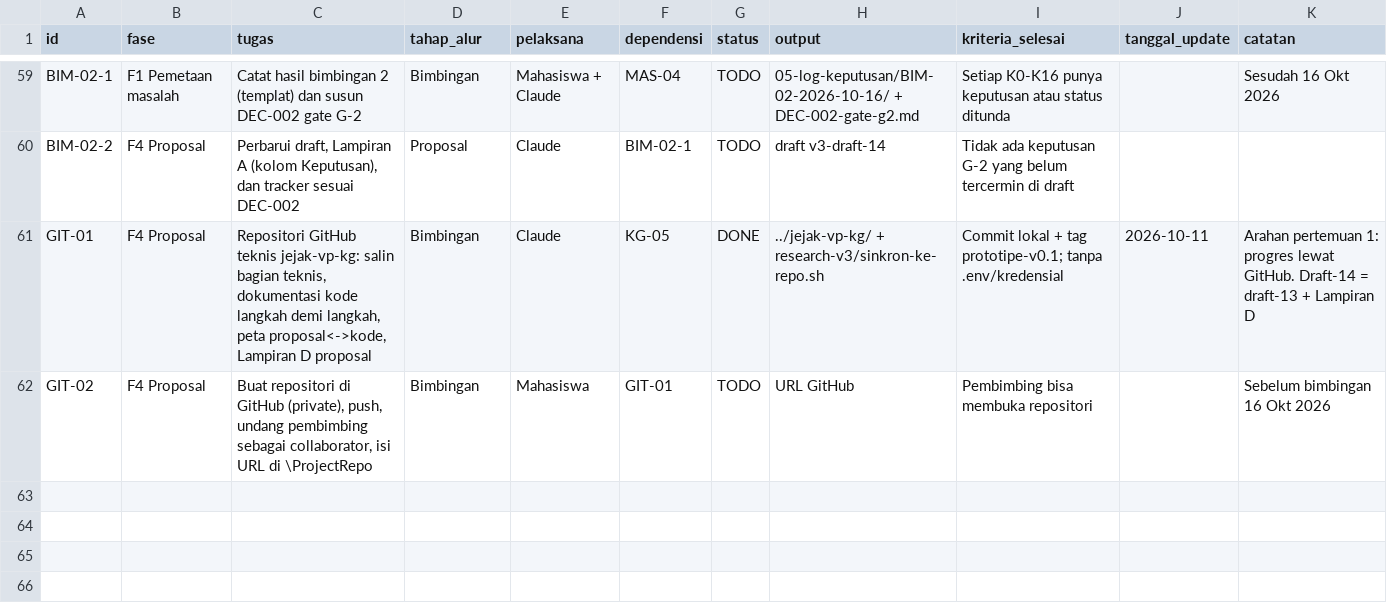
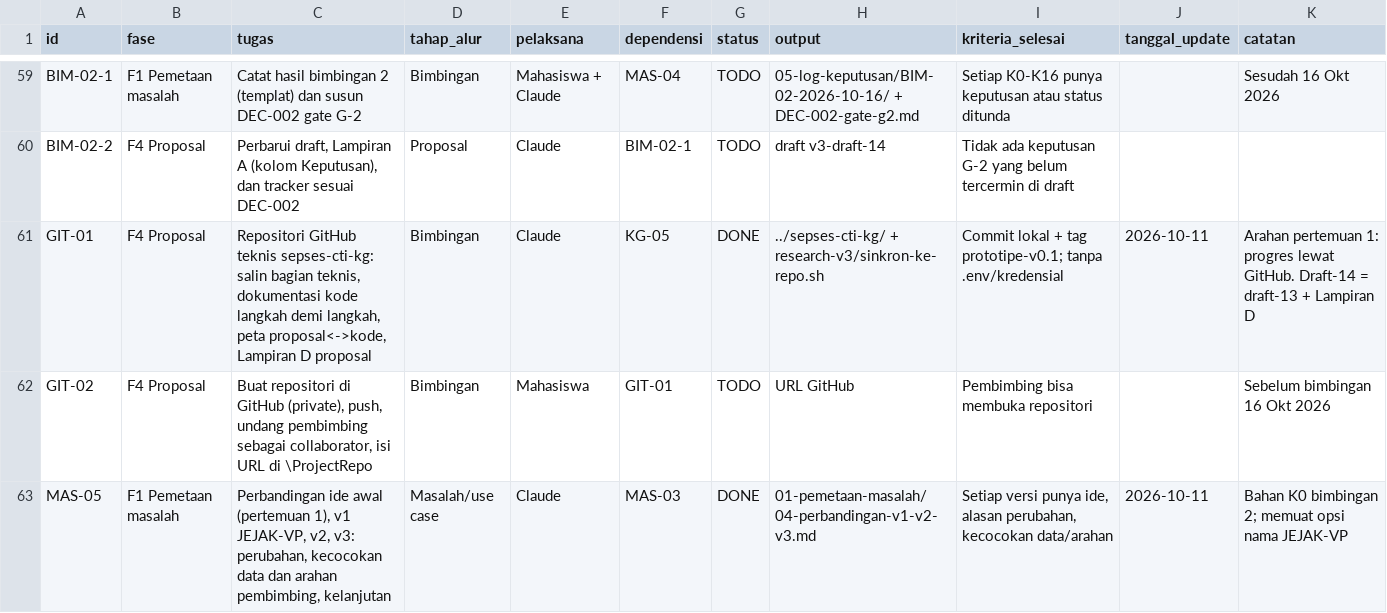
Before and after one commit to justmadeid/sepses-cti-kg, a CSV file: progres/tracker.csv, drawn as a sheet; only a part is shown, gaps mark what is left out.

Commit message:
Ganti nama repositori menjadi sepses-cti-kg
Nama JEJAK-VP berasal dari kerangka v1 (prioritisasi kerentanan) dan tidak lagi
mencerminkan fokus v3. Namespace sementara dan dataset Fuseki diganti pada v0.2.

```diff
--- a/progres/tracker.csv
+++ b/progres/tracker.csv
@@ -60,3 +60,4 @@ BIM-02-1,F1 Pemetaan masalah,Catat hasil bimbingan 2 (templat) dan susun DEC-002
 BIM-02-2,F4 Proposal,"Perbarui draft, Lampiran A (kolom Keputusan), dan tracker sesuai DEC-002",Proposal,Claude,BIM-02-1,TODO,draft v3-draft-14,Tidak ada keputusan G-2 yang belum tercermin di draft,,
-GIT-01,F4 Proposal,"Repositori GitHub teknis jejak-vp-kg: salin bagian teknis, dokumentasi kode langkah demi langkah, peta proposal<->kode, Lampiran D proposal",Bimbingan,Claude,KG-05,DONE,../jejak-vp-kg/ + research-v3/sinkron-ke-repo.sh,Commit lokal + tag prototipe-v0.1; tanpa .env/kredensial,2026-10-11,Arahan pertemuan 1: progres lewat GitHub. Draft-14 = draft-13 + Lampiran D
+GIT-01,F4 Proposal,"Repositori GitHub teknis sepses-cti-kg: salin bagian teknis, dokumentasi kode langkah demi langkah, peta proposal<->kode, Lampiran D proposal",Bimbingan,Claude,KG-05,DONE,../sepses-cti-kg/ + research-v3/sinkron-ke-repo.sh,Commit lokal + tag prototipe-v0.1; tanpa .env/kredensial,2026-10-11,Arahan pertemuan 1: progres lewat GitHub. Draft-14 = draft-13 + Lampiran D
 GIT-02,F4 Proposal,"Buat repositori di GitHub (private), push, undang pembimbing sebagai collaborator, isi URL di \ProjectRepo",Bimbingan,Mahasiswa,GIT-01,TODO,URL GitHub,Pembimbing bisa membuka repositori,,Sebelum bimbingan 16 Okt 2026
+MAS-05,F1 Pemetaan masalah,"Perbandingan ide awal (pertemuan 1), v1 JEJAK-VP, v2, v3: perubahan, kecocokan data dan arahan pembimbing, kelanjutan",Masalah/use case,Claude,MAS-03,DONE,01-pemetaan-masalah/04-perbandingan-v1-v2-v3.md,"Setiap versi punya ide, alasan perubahan, kecocokan data/arahan",2026-10-11,Bahan K0 bimbingan 2; memuat opsi nama JEJAK-VP
```
Also changed, not shown: 5 other files.
